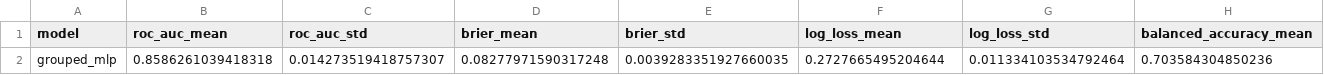
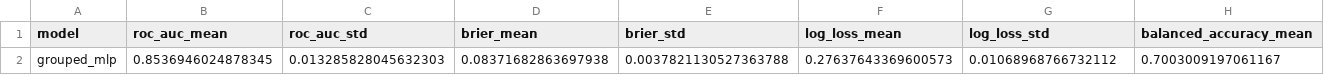
Before and after one commit to CIVITAS-John/vox-deorum-analysis, a CSV file: models/output/model_comparison.csv, drawn as a sheet; only a part is shown; removed rows and columns are numbered as before the commit, all else as after; rows hold the shown columns only; the diff names each change by its address in the sheet, - before the commit and + after, or states it on an @@ line.

```diff
--- a/models/output/model_comparison.csv
+++ b/models/output/model_comparison.csv
-row 2: grouped_mlp | 0.8586261039418318 | 0.014273519418757307 | 0.08277971590317248 | 0.0039283351927660035 | 0.2727665495204644 | 0.011334103534792464 | 0.703584304850236
+row 2: grouped_mlp | 0.8536946024878345 | 0.013285828045632303 | 0.08371682863697938 | 0.0037821130527363788 | 0.27637643369600573 | 0.01068968766732112 | 0.7003009197061167
```
Also changed, not shown: models/output/groupedmlp_feature_importance.csv, 3 other files.
